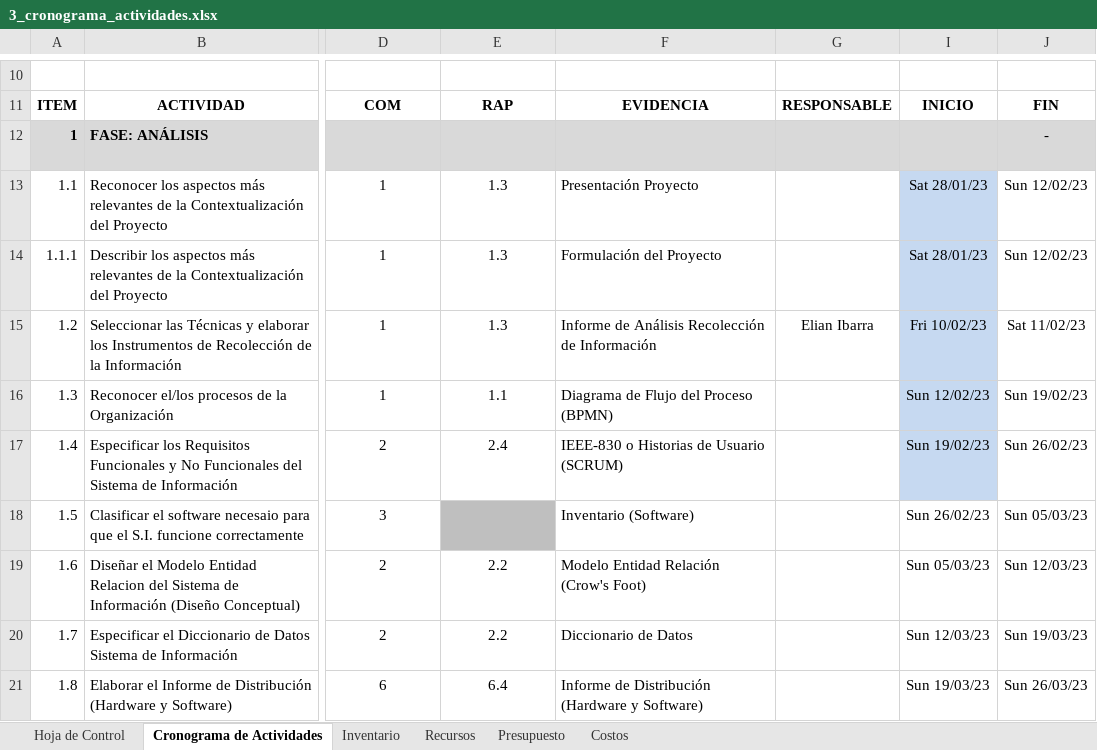
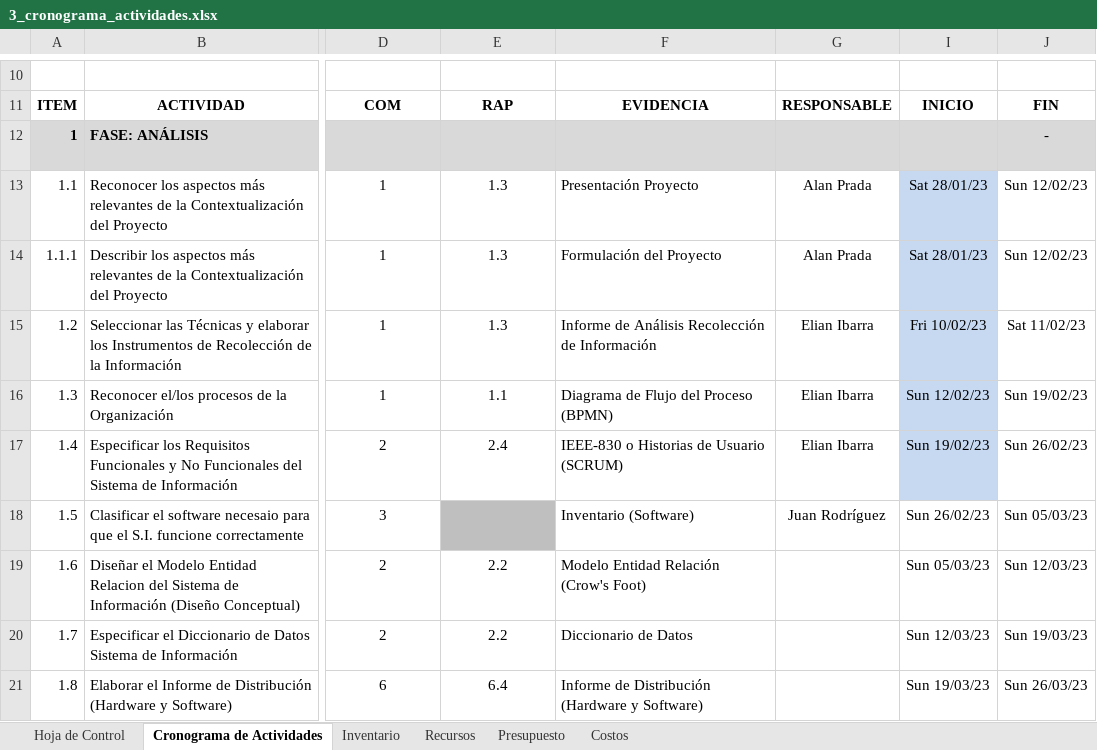
Before and after one commit to FazeElian/TPS_FDS-2671339-AutOsiris-SIW7, an Excel workbook: docs/trim1/gestion_proyecto/3_cronograma_actividades.xlsx, sheet Cronograma de Actividades, drawn as a sheet; only a part is shown, gaps mark what is left out; values as stored, in another font and other column widths than the file's, no borders; charts and pictures and conditional formats not drawn; the diff names each change by its address in the sheet, - before the commit and + after, or states it on an @@ line.

Commit message:
Correción Plan Proyecto

```diff
--- a/docs/trim1/gestion_proyecto/3_cronograma_actividades.xlsx (sheet Cronograma de Actividades)
+++ b/docs/trim1/gestion_proyecto/3_cronograma_actividades.xlsx (sheet Cronograma de Actividades)
-G13:G14: (empty)
+G13:G14: Alan Prada
-G16:G17: (empty)
+G16:G17: Elian Ibarra
-G18: (empty)
+G18: Juan Rodríguez
```
Also changed, not shown: charts or pictures, 1 other file.
